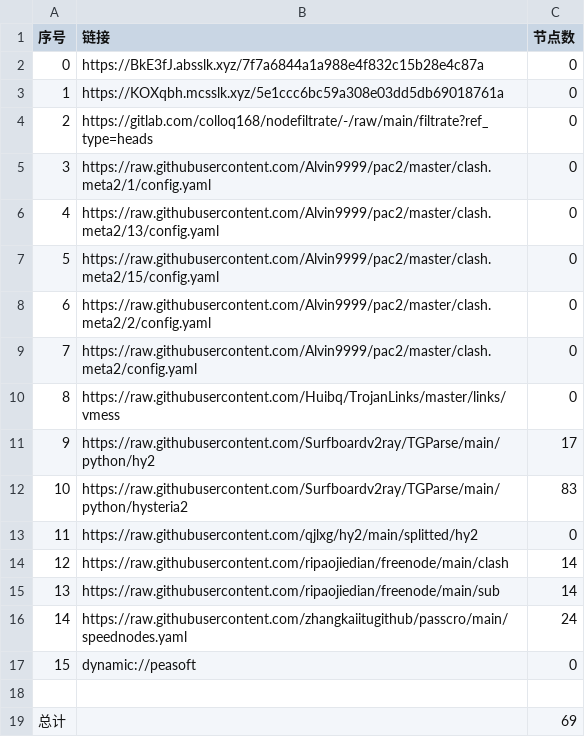
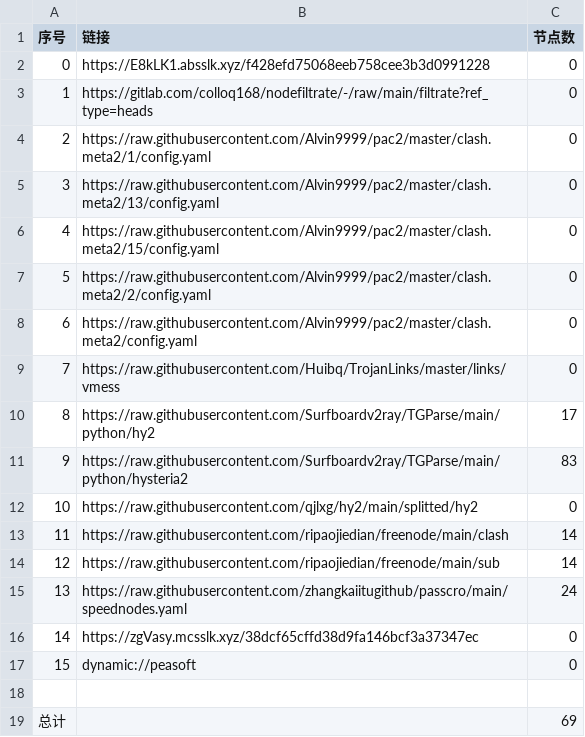
Before and after one commit to aquace/-dl, a CSV file: list_result.csv, drawn as a sheet; removed rows and columns are numbered as before the commit, all else as after; the diff names each change by its address in the sheet, - before the commit and + after, or states it on an @@ line.

```diff
--- a/list_result.csv
+++ b/list_result.csv
-B2 (链接): https://BkE3fJ.absslk.xyz/7f7a6844a1a988e4f832c15b28e4c87a
+B2 (链接): https://E8kLK1.absslk.xyz/f428efd75068eeb758cee3b3d0991228
-row 3: 1 | https://KOXqbh.mcsslk.xyz/5e1ccc6bc59a308e03dd5db69018761a | 0
@@ column A (序号) renumbered between rows 3 and 15 @@
+row 16: 14 | https://zgVasy.mcsslk.xyz/38dcf65cffd38d9fa146bcf3a37347ec | 0
```
Also changed, not shown: 21 other files.
